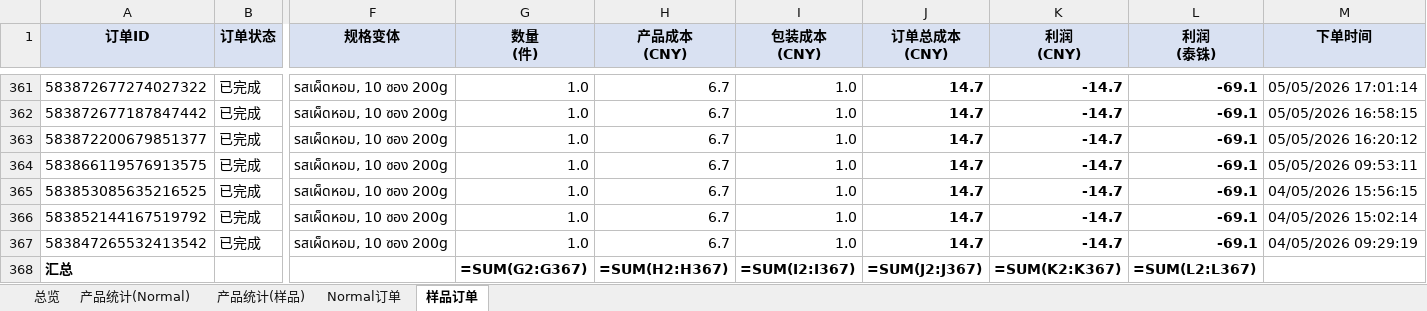
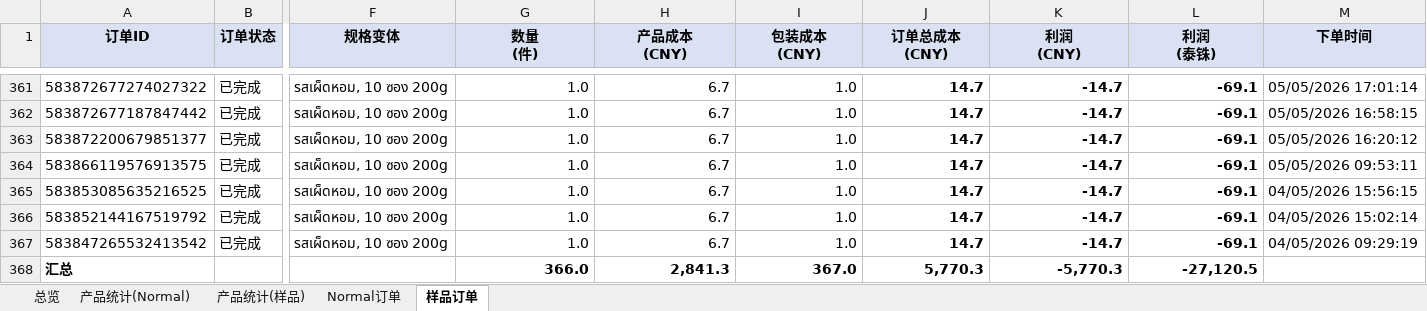
Before and after one commit to 8511dingding/cc, an Excel workbook: tiktok-analytics/data/20260601/订单收入大表_20260601_20260604_011215_含4月对比.xlsx, sheet 样品订单, drawn as a sheet; only a part is shown, gaps mark what is left out; values as stored, in another font and other column widths than the file's, no borders; formulas without a stored value are shown as written; the diff names each change by its address in the sheet, - before the commit and + after, or states it on an @@ line.

```diff
--- a/tiktok-analytics/data/20260601/订单收入大表_20260601_20260604_011215_含4月对比.xlsx (sheet 样品订单)
+++ b/tiktok-analytics/data/20260601/订单收入大表_20260601_20260604_011215_含4月对比.xlsx (sheet 样品订单)
-G368 (数量 (件)): =SUM(G2:G367)
+G368 (数量 (件)): 366.0
-H368 (产品成本 (CNY)): =SUM(H2:H367)
+H368 (产品成本 (CNY)): 2,841.3
-I368 (包装成本 (CNY)): =SUM(I2:I367)
+I368 (包装成本 (CNY)): 367.0
-J368 (订单总成本 (CNY)): =SUM(J2:J367)
+J368 (订单总成本 (CNY)): 5,770.3
-K368 (利润 (CNY)): =SUM(K2:K367)
+K368 (利润 (CNY)): -5,770.3
-L368 (利润 (泰铢)): =SUM(L2:L367)
+L368 (利润 (泰铢)): -27,120.5
```
Also changed, not shown: sheet 产品统计(Normal), sheet 总览, sheet Normal订单, sheet 产品统计(样品), charts or pictures, tiktok-analytics/data/20260601/订单收入大表_20260601_20260604_002133.xlsx, 32 other files.
